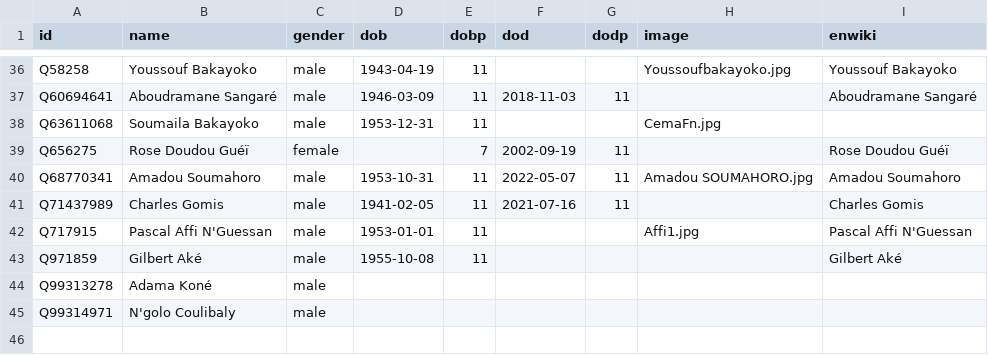
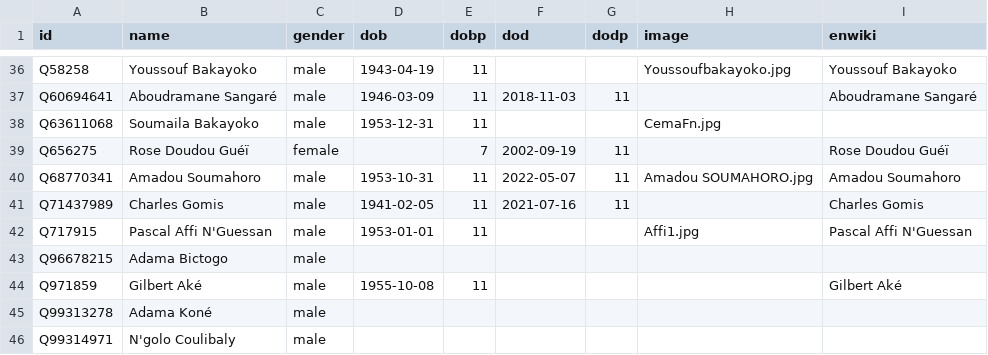
Before and after one commit to every-politician-scrapers/ivory-coast, a CSV file: html/bio.csv, drawn as a sheet; only a part is shown, gaps mark what is left out.

```diff
--- a/html/bio.csv
+++ b/html/bio.csv
@@ -42,2 +42,3 @@ Q71437989,Charles Gomis,male,1941-02-05,11,2021-07-16,11,,Charles Gomis
 Q717915,Pascal Affi N'Guessan,male,1953-01-01,11,,,Affi1.jpg,Pascal Affi N'Guessan
+Q96678215,Adama Bictogo,male,,,,,,
 Q971859,Gilbert Aké,male,1955-10-08,11,,,,Gilbert Aké
```
Also changed, not shown: html/current.csv, html/holders21.csv, 5 other files.
